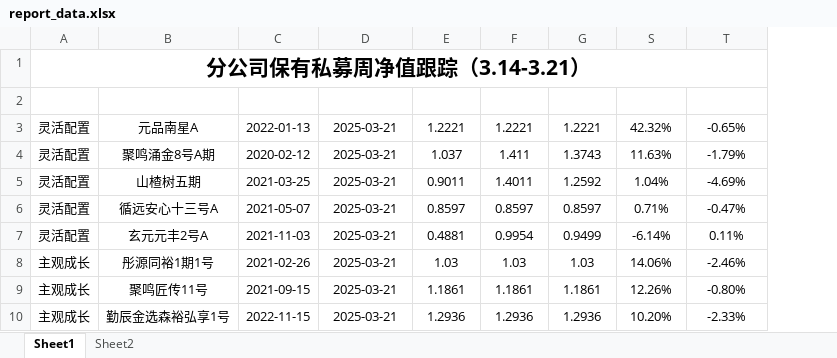
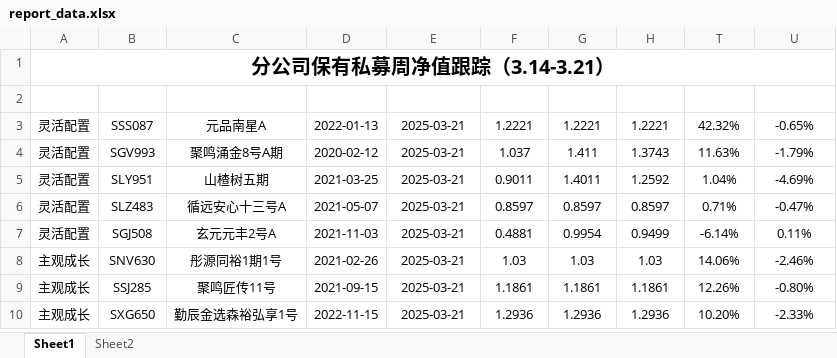
Before and after one commit to Slow-birds/Private_nav_research, an Excel workbook: report_data.xlsx, sheet Sheet1, drawn as a sheet; only a part is shown; values as stored, in another font and other column widths than the file's, no borders; conditional formats and table styles not drawn; the diff names each change by its address in the sheet, - before the commit and + after, or states it on an @@ line.

```diff
--- a/report_data.xlsx (sheet Sheet1)
+++ b/report_data.xlsx (sheet Sheet1)
+column B (基金代码), rows 3-10: SSS087 | SGV993 | SLY951 | SLZ483 | SGJ508 | SNV630 | SSJ285 | SXG650
@@ A1 text size: smaller @@
```
Also changed, not shown: sheet Sheet2, formulas that keep their value, hidden cells, 1 other file.
